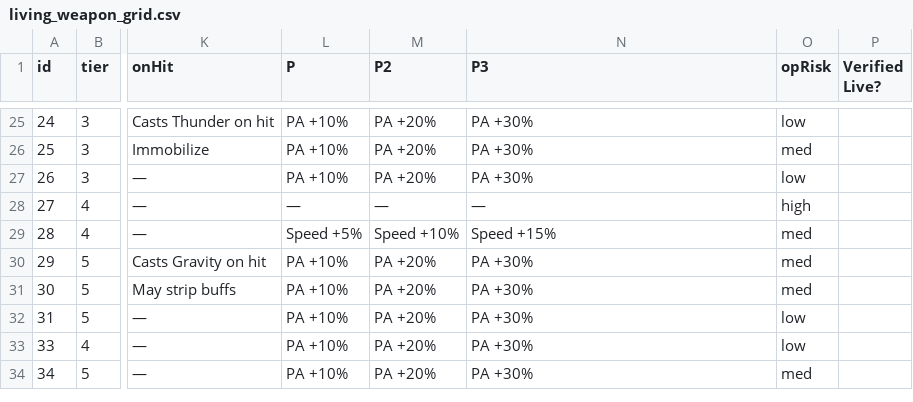
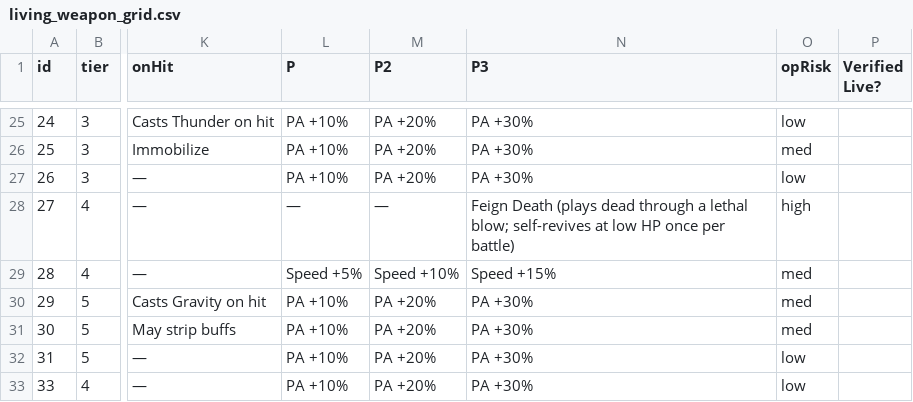
Before and after one commit to prawl/FFTLivingWeapons, a CSV file: docs/living_weapon_grid.csv, drawn as a sheet; only a part is shown, gaps mark what is left out; the shorter side is filled out with more unchanged rows; the diff names each change by its address in the sheet, - before the commit and + after, or states it on an @@ line.

```diff
--- a/docs/living_weapon_grid.csv
+++ b/docs/living_weapon_grid.csv
-N28 (P3): —
+N28 (P3): Feign Death (plays dead through a lethal blow; self-revives at low HP once per battle)
```
Also changed, not shown: docs/living_weapon_signotes.csv, 2 other files.
